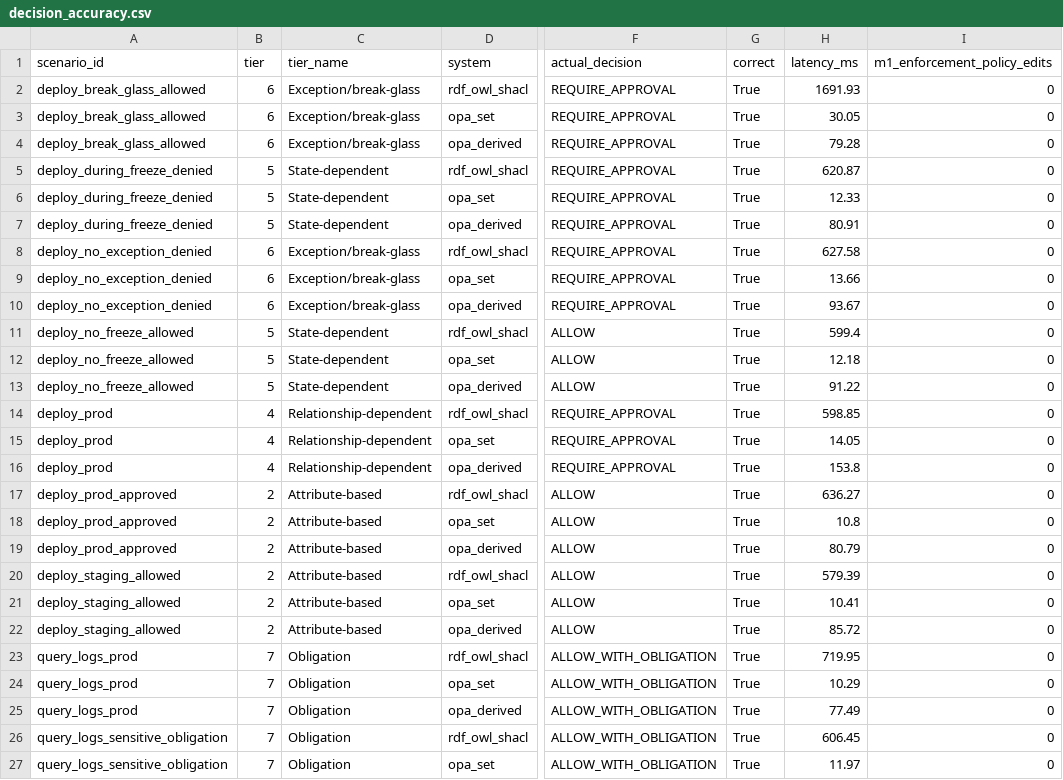
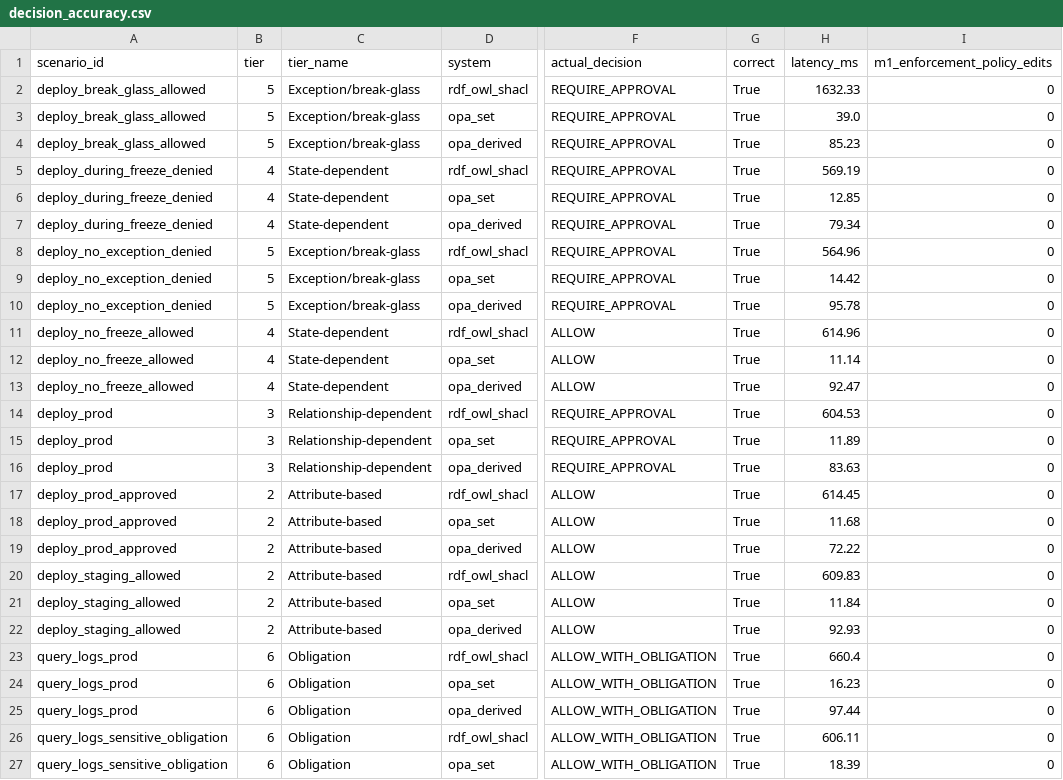
Before and after one commit to Srinivasoo7/Semantic-Policy-Engine, a CSV file: results/raw/decision_accuracy.csv, drawn as a sheet; only a part is shown, gaps mark what is left out; the diff covers the shown part only; the diff names each change by its address in the sheet, - before the commit and + after, or states it on an @@ line.

```diff
--- a/results/raw/decision_accuracy.csv
+++ b/results/raw/decision_accuracy.csv
-B2:B4 (tier): 6
+B2:B4 (tier): 5
-H2 (latency_ms): 1691.93
+H2 (latency_ms): 1632.33
-H3 (latency_ms): 30.05
+H3 (latency_ms): 39.0
-H4 (latency_ms): 79.28
+H4 (latency_ms): 85.23
-B5:B7 (tier): 5
+B5:B7 (tier): 4
-H5 (latency_ms): 620.87
+H5 (latency_ms): 569.19
-H6 (latency_ms): 12.33
+H6 (latency_ms): 12.85
-H7 (latency_ms): 80.91
+H7 (latency_ms): 79.34
-B8:B10 (tier): 6
+B8:B10 (tier): 5
-H8 (latency_ms): 627.58
+H8 (latency_ms): 564.96
-H9 (latency_ms): 13.66
+H9 (latency_ms): 14.42
-H10 (latency_ms): 93.67
+H10 (latency_ms): 95.78
-B11:B13 (tier): 5
+B11:B13 (tier): 4
-H11 (latency_ms): 599.4
+H11 (latency_ms): 614.96
-H12 (latency_ms): 12.18
+H12 (latency_ms): 11.14
-H13 (latency_ms): 91.22
+H13 (latency_ms): 92.47
-B14:B16 (tier): 4
+B14:B16 (tier): 3
-H14 (latency_ms): 598.85
+H14 (latency_ms): 604.53
-H15 (latency_ms): 14.05
+H15 (latency_ms): 11.89
-H16 (latency_ms): 153.8
+H16 (latency_ms): 83.63
-H17 (latency_ms): 636.27
+H17 (latency_ms): 614.45
-H18 (latency_ms): 10.8
+H18 (latency_ms): 11.68
-H19 (latency_ms): 80.79
+H19 (latency_ms): 72.22
-H20 (latency_ms): 579.39
+H20 (latency_ms): 609.83
-H21 (latency_ms): 10.41
+H21 (latency_ms): 11.84
-H22 (latency_ms): 85.72
+H22 (latency_ms): 92.93
-B23:B27 (tier): 7
+B23:B27 (tier): 6
-H23 (latency_ms): 719.95
+H23 (latency_ms): 660.4
-H24 (latency_ms): 10.29
+H24 (latency_ms): 16.23
-H25 (latency_ms): 77.49
+H25 (latency_ms): 97.44
-H26 (latency_ms): 606.45
+H26 (latency_ms): 606.11
-H27 (latency_ms): 11.97
+H27 (latency_ms): 18.39
```
Also changed, not shown: 128 edited cells elsewhere in this file, results/raw/latency.csv, results/raw/maintainability.csv, 48 other files.
